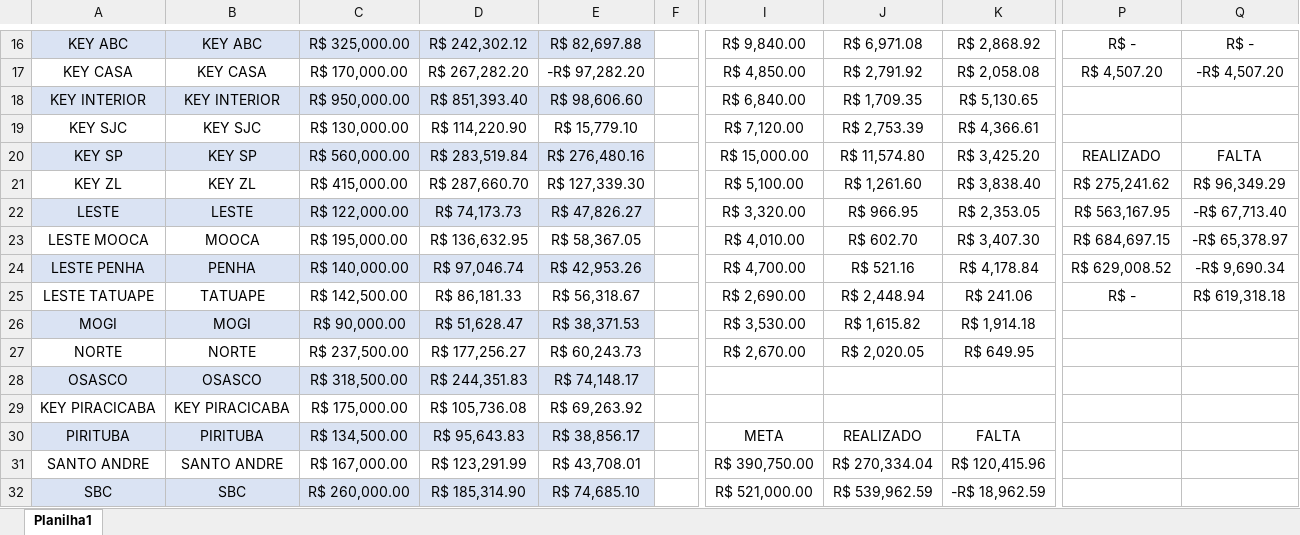
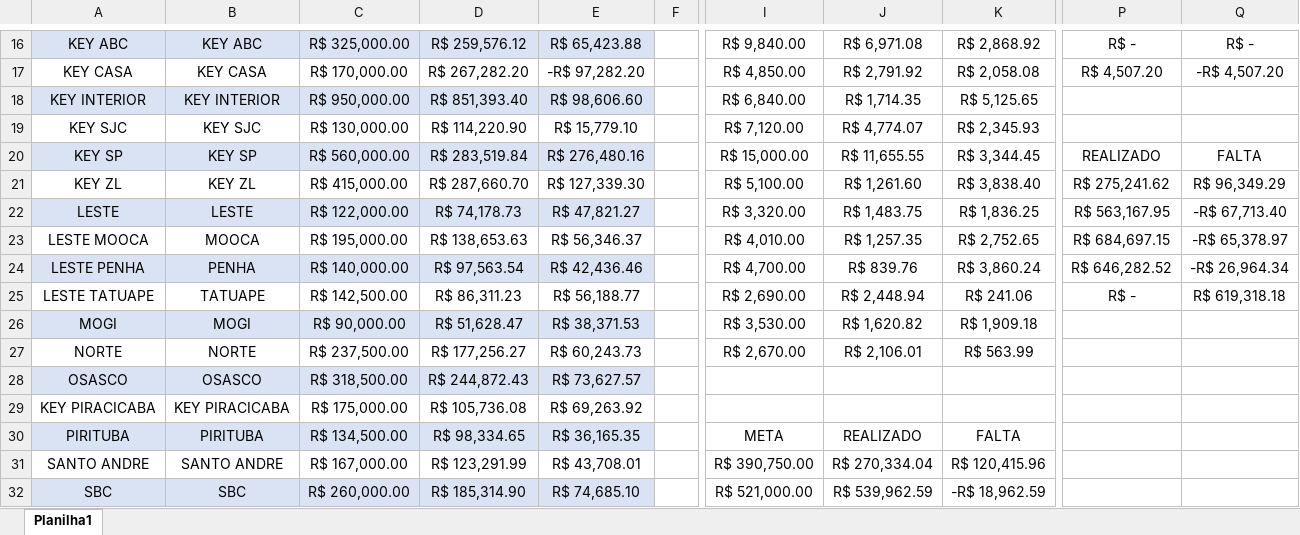
Before and after one commit to JoaoCanhadas/acompanhamento-diario, an Excel workbook: BASE PYTHON.xlsx, sheet Planilha1, drawn as a sheet; only a part is shown, gaps mark what is left out; values as stored, in another font and other column widths than the file's, no borders; conditional formats and table styles not drawn; the diff covers the shown part only; the diff names each change by its address in the sheet, - before the commit and + after, or states it on an @@ line.

```diff
--- a/BASE PYTHON.xlsx (sheet Planilha1)
+++ b/BASE PYTHON.xlsx (sheet Planilha1)
-D16: R$ 242,302.12
+D16: R$ 259,576.12
-E16: R$ 82,697.88
+E16: R$ 65,423.88
-J18: R$ 1,709.35
+J18: R$ 1,714.35
-K18: R$ 5,130.65
+K18: R$ 5,125.65
-J19: R$ 2,753.39
+J19: R$ 4,774.07
-K19: R$ 4,366.61
+K19: R$ 2,345.93
-J20: R$ 11,574.80
+J20: R$ 11,655.55
-K20: R$ 3,425.20
+K20: R$ 3,344.45
-D22: R$ 74,173.73
+D22: R$ 74,178.73
-E22: R$ 47,826.27
+E22: R$ 47,821.27
-J22: R$ 966.95
+J22: R$ 1,483.75
-K22: R$ 2,353.05
+K22: R$ 1,836.25
-D23: R$ 136,632.95
+D23: R$ 138,653.63
-E23: R$ 58,367.05
+E23: R$ 56,346.37
-J23: R$ 602.70
+J23: R$ 1,257.35
-K23: R$ 3,407.30
+K23: R$ 2,752.65
-D24: R$ 97,046.74
+D24: R$ 97,563.54
-E24: R$ 42,953.26
+E24: R$ 42,436.46
-J24: R$ 521.16
+J24: R$ 839.76
-K24: R$ 4,178.84
+K24: R$ 3,860.24
-P24: R$ 629,008.52
+P24: R$ 646,282.52
-Q24: -R$ 9,690.34
+Q24: -R$ 26,964.34
-D25: R$ 86,181.33
+D25: R$ 86,311.23
-E25: R$ 56,318.67
+E25: R$ 56,188.77
-J26: R$ 1,615.82
+J26: R$ 1,620.82
-K26: R$ 1,914.18
+K26: R$ 1,909.18
-J27: R$ 2,020.05
+J27: R$ 2,106.01
-K27: R$ 649.95
+K27: R$ 563.99
-D28: R$ 244,351.83
+D28: R$ 244,872.43
-E28: R$ 74,148.17
+E28: R$ 73,627.57
-D30: R$ 95,643.83
+D30: R$ 98,334.65
-E30: R$ 38,856.17
+E30: R$ 36,165.35
```
Also changed, not shown: 41 edited cells elsewhere in this sheet.
